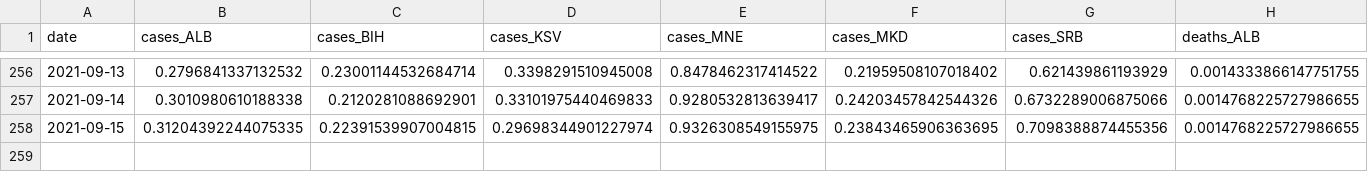
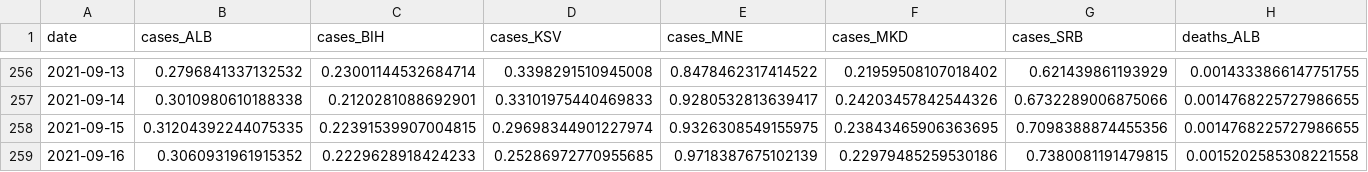
Before and after one commit to fqroldan/fqroldan.github.io, a CSV file: resources/Covid_df/cases_WB.csv, drawn as a sheet; only a part is shown, gaps mark what is left out; rows hold the shown columns only; the diff names each change by its address in the sheet, - before the commit and + after, or states it on an @@ line.

Commit message:
updated covid trackers

```diff
--- a/resources/Covid_df/cases_WB.csv
+++ b/resources/Covid_df/cases_WB.csv
+row 259: 2021-09-16 | 0.3060931961915352 | 0.2229628918424233 | 0.25286972770955685 | 0.9718387675102139 | 0.22979485259530186 | 0.7380081191479815 | 0.0015202585308221558
```
Also changed, not shown: resources/Covid_df/vax_WB.csv, 6 other files.
